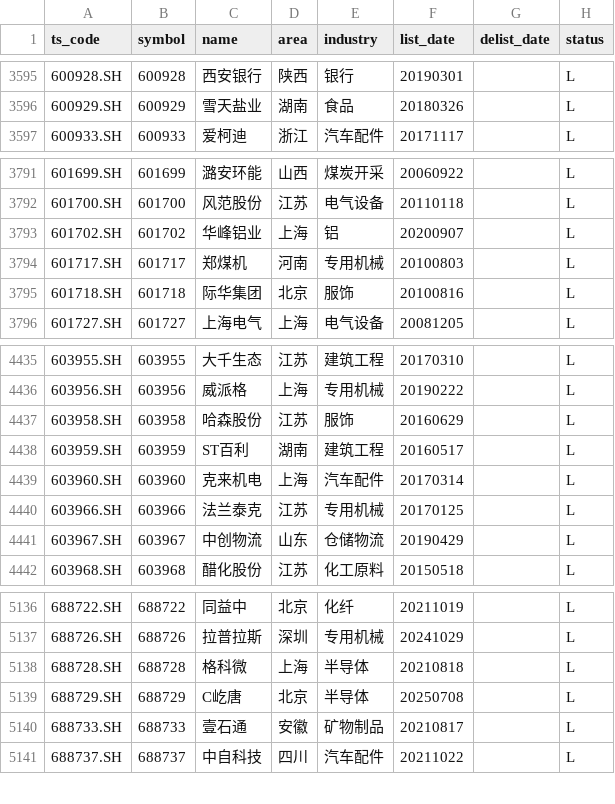
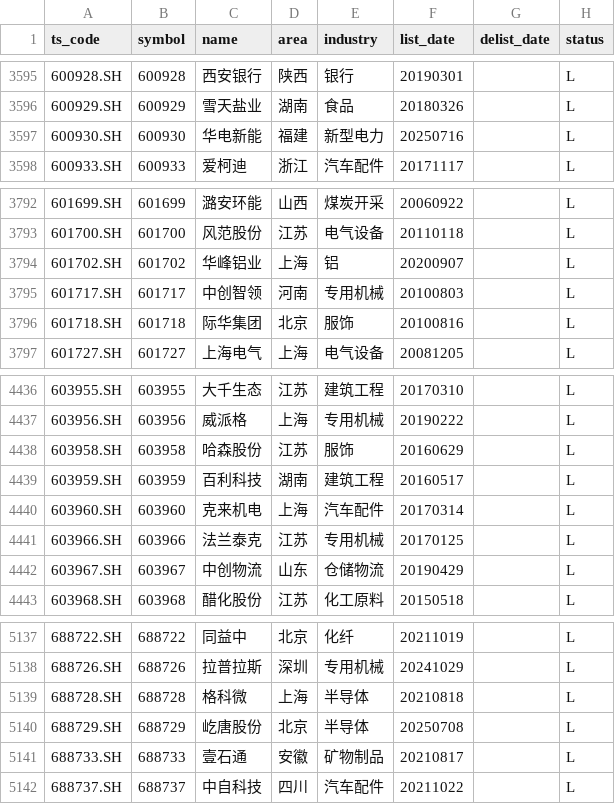
Before and after one commit to AFAN-LIFE/macropage, a CSV file: data/stock_basic.csv, drawn as a sheet; only a part is shown, gaps mark what is left out.

```diff
--- a/data/stock_basic.csv
+++ b/data/stock_basic.csv
@@ -3596,2 +3596,3 @@ ts_code,symbol,name,area,industry,list_date,delist_date,status
 600929.SH,600929,雪天盐业,湖南,食品,20180326,,L
+600930.SH,600930,华电新能,福建,新型电力,20250716,,L
 600933.SH,600933,爱柯迪,浙江,汽车配件,20171117,,L
@@ -3793,3 +3794,3 @@ ts_code,symbol,name,area,industry,list_date,delist_date,status
 601702.SH,601702,华峰铝业,上海,铝,20200907,,L
-601717.SH,601717,郑煤机,河南,专用机械,20100803,,L
+601717.SH,601717,中创智领,河南,专用机械,20100803,,L
 601718.SH,601718,际华集团,北京,服饰,20100816,,L
@@ -4437,3 +4438,3 @@ ts_code,symbol,name,area,industry,list_date,delist_date,status
 603958.SH,603958,哈森股份,江苏,服饰,20160629,,L
-603959.SH,603959,ST百利,湖南,建筑工程,20160517,,L
+603959.SH,603959,百利科技,湖南,建筑工程,20160517,,L
 603960.SH,603960,克来机电,上海,汽车配件,20170314,,L
@@ -5138,3 +5139,3 @@ ts_code,symbol,name,area,industry,list_date,delist_date,status
 688728.SH,688728,格科微,上海,半导体,20210818,,L
-688729.SH,688729,C屹唐,北京,半导体,20250708,,L
+688729.SH,688729,屹唐股份,北京,半导体,20250708,,L
 688733.SH,688733,壹石通,安徽,矿物制品,20210817,,L
```
Also changed, not shown: data/global_index.csv, data/tf_continuous.csv, 2 other files.
